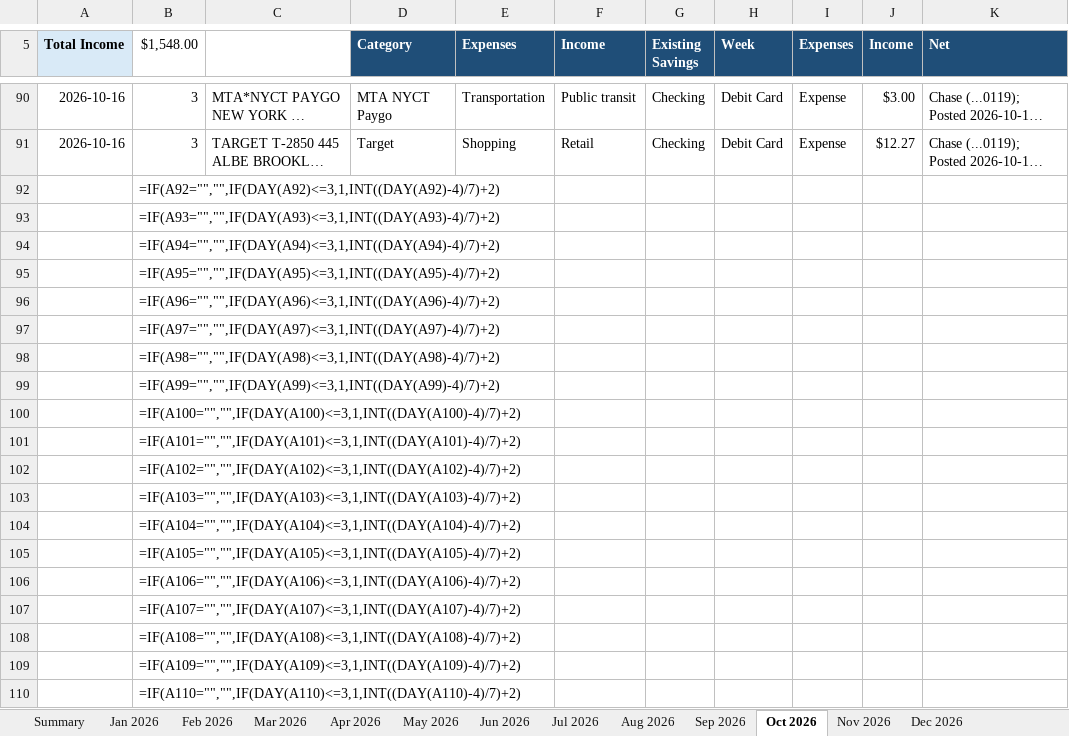
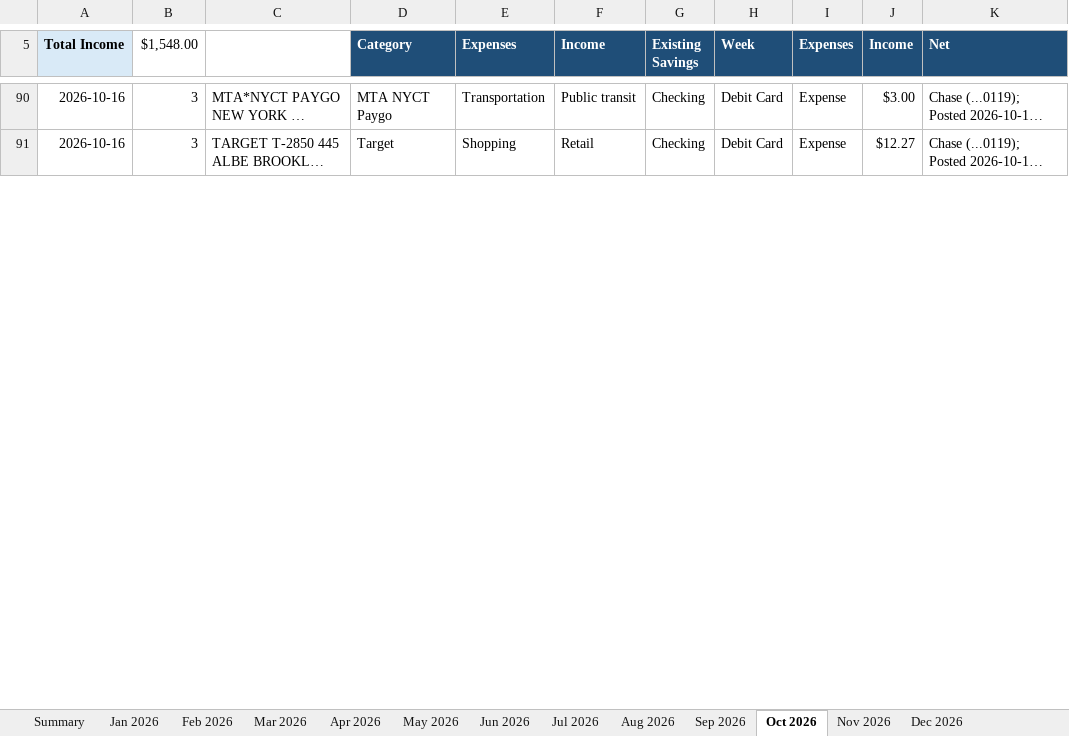
Before and after one commit to yw-ray/yw-ray.github.io, an Excel workbook: assets/ledger/ledger.xlsx, sheet Oct 2026, drawn as a sheet; only a part is shown, gaps mark what is left out; long unchanged cells end in …; values as stored, in another font and other column widths than the file's, no borders; formulas without a stored value are shown as written; removed rows and columns are numbered as before the commit, all else as after; the diff covers the shown part only; the diff names each change by its address in the sheet, - before the commit and + after, or states it on an @@ line.

Commit message:
Update October ledger and account email

```diff
--- a/assets/ledger/ledger.xlsx (sheet Oct 2026)
+++ b/assets/ledger/ledger.xlsx (sheet Oct 2026)
-row 92:  | =IF(A92="","",IF(DAY(A92)<=3,1,INT((DAY(A92)-4)/7)+2)
-row 93:  | =IF(A93="","",IF(DAY(A93)<=3,1,INT((DAY(A93)-4)/7)+2)
-row 94:  | =IF(A94="","",IF(DAY(A94)<=3,1,INT((DAY(A94)-4)/7)+2)
-row 95:  | =IF(A95="","",IF(DAY(A95)<=3,1,INT((DAY(A95)-4)/7)+2)
-row 96:  | =IF(A96="","",IF(DAY(A96)<=3,1,INT((DAY(A96)-4)/7)+2)
-row 97:  | =IF(A97="","",IF(DAY(A97)<=3,1,INT((DAY(A97)-4)/7)+2)
-row 98:  | =IF(A98="","",IF(DAY(A98)<=3,1,INT((DAY(A98)-4)/7)+2)
-row 99:  | =IF(A99="","",IF(DAY(A99)<=3,1,INT((DAY(A99)-4)/7)+2)
-row 100:  | =IF(A100="","",IF(DAY(A100)<=3,1,INT((DAY(A100)-4)/7)+2)
-row 101:  | =IF(A101="","",IF(DAY(A101)<=3,1,INT((DAY(A101)-4)/7)+2)
-row 102:  | =IF(A102="","",IF(DAY(A102)<=3,1,INT((DAY(A102)-4)/7)+2)
-row 103:  | =IF(A103="","",IF(DAY(A103)<=3,1,INT((DAY(A103)-4)/7)+2)
-row 104:  | =IF(A104="","",IF(DAY(A104)<=3,1,INT((DAY(A104)-4)/7)+2)
-row 105:  | =IF(A105="","",IF(DAY(A105)<=3,1,INT((DAY(A105)-4)/7)+2)
-row 106:  | =IF(A106="","",IF(DAY(A106)<=3,1,INT((DAY(A106)-4)/7)+2)
-row 107:  | =IF(A107="","",IF(DAY(A107)<=3,1,INT((DAY(A107)-4)/7)+2)
-row 108:  | =IF(A108="","",IF(DAY(A108)<=3,1,INT((DAY(A108)-4)/7)+2)
-row 109:  | =IF(A109="","",IF(DAY(A109)<=3,1,INT((DAY(A109)-4)/7)+2)
-row 110:  | =IF(A110="","",IF(DAY(A110)<=3,1,INT((DAY(A110)-4)/7)+2)
```
Also changed, not shown: 41 added rows, 22 removed rows and 1 edited cell elsewhere in this sheet, 3 other files.
